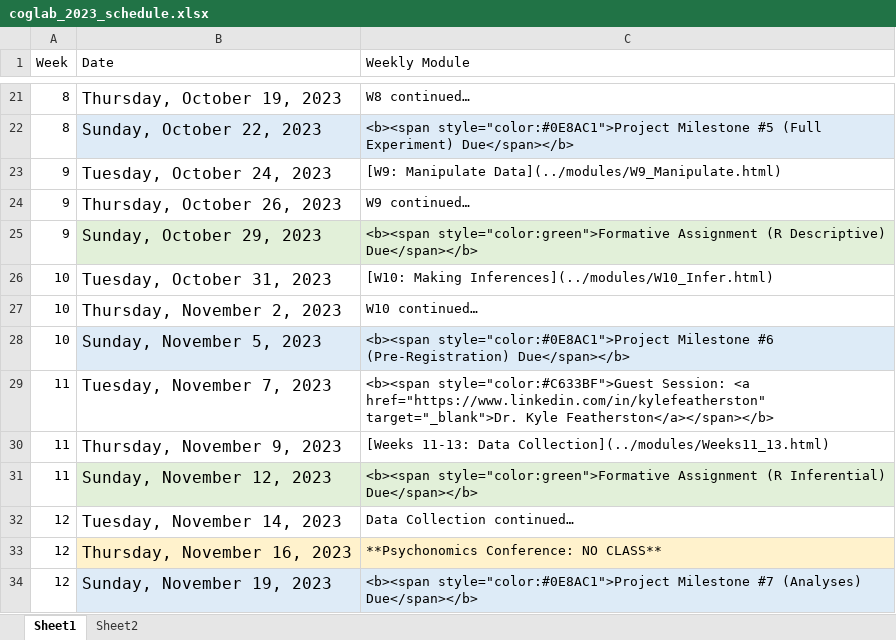
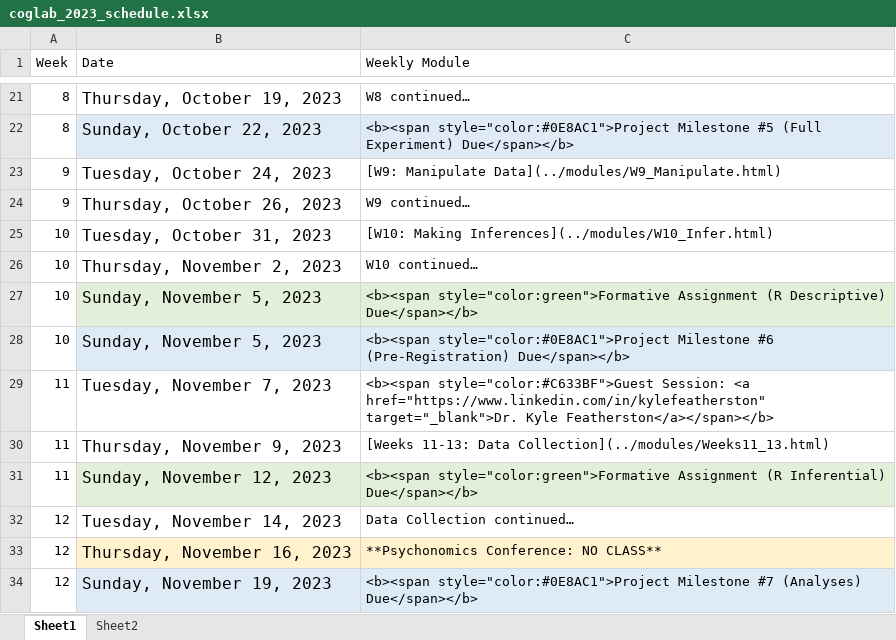
Before and after one commit to teaching-cognition/coglab2022, an Excel workbook: articles/course_docs/coglab_2023_schedule.xlsx, sheet Sheet1, drawn as a sheet; only a part is shown, gaps mark what is left out; values as stored, in another font and other column widths than the file's, no borders; removed rows and columns are numbered as before the commit, all else as after; the diff names each change by its address in the sheet, - before the commit and + after, or states it on an @@ line.

```diff
--- a/articles/course_docs/coglab_2023_schedule.xlsx (sheet Sheet1)
+++ b/articles/course_docs/coglab_2023_schedule.xlsx (sheet Sheet1)
-row 25: 9 | Sunday, October 29, 2023 | <b><span style="color:green">Formative Assignment (R Descriptive) Due</span></b>
+row 27: 10 | Sunday, November 5, 2023 | <b><span style="color:green">Formative Assignment (R Descriptive) Due</span></b>
```
Also changed, not shown: 31 other files.
